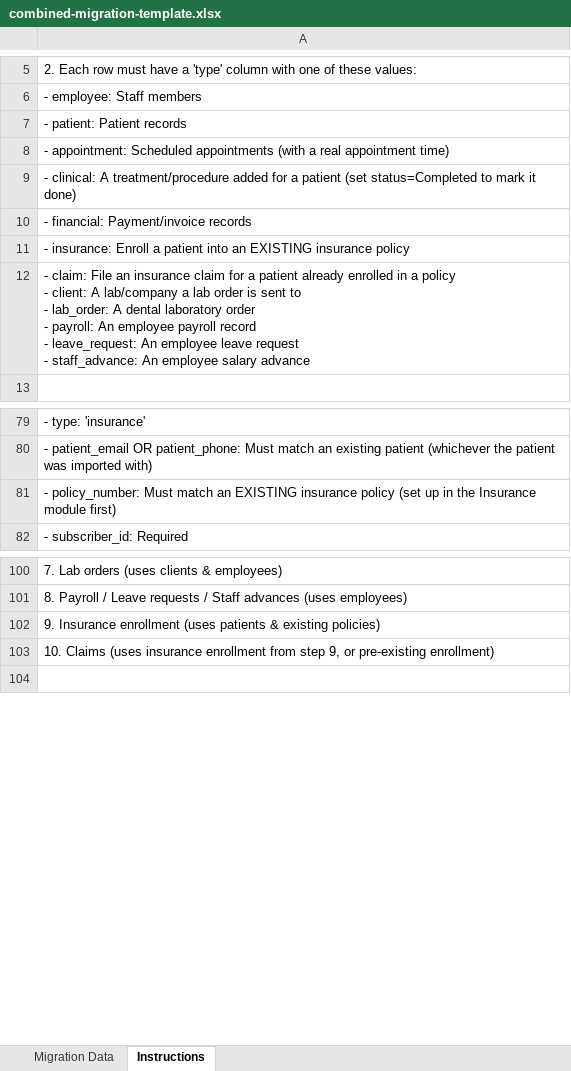
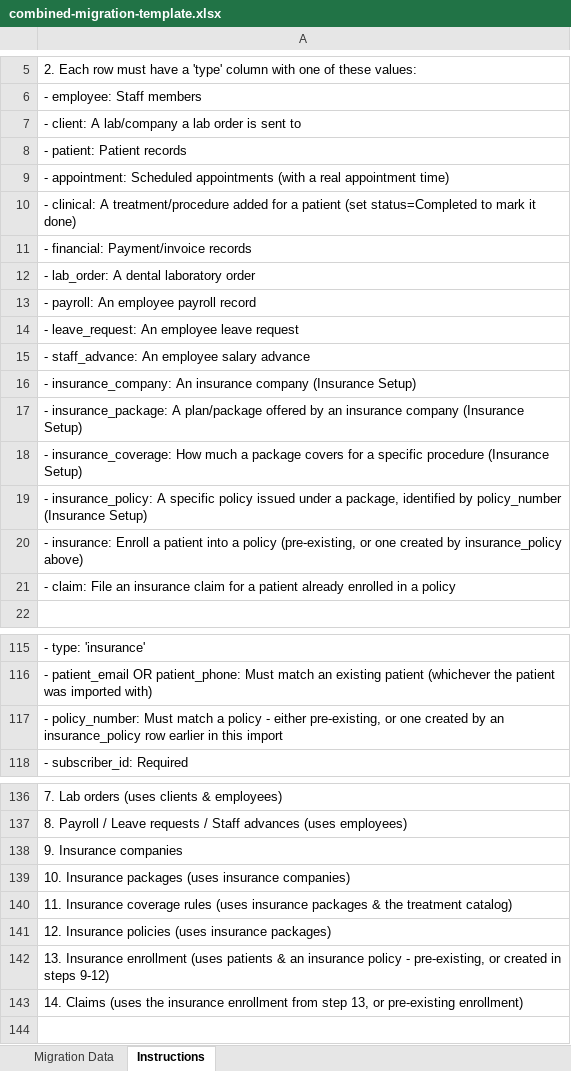
Before and after one commit to ssekimuli/dentichair-multitenant-backend, an Excel workbook: public/templates/combined-migration-template.xlsx, sheet Instructions, drawn as a sheet; only a part is shown, gaps mark what is left out; values as stored, in another font and other column widths than the file's, no borders; addresses are those after the commit; ↵ is a line break in a cell; the diff covers the shown part only; the diff names each change by its address in the sheet, - before the commit and + after, or states it on an @@ line.

```diff
--- a/public/templates/combined-migration-template.xlsx (sheet Instructions)
+++ b/public/templates/combined-migration-template.xlsx (sheet Instructions)
+row 7: - client: A lab/company a lab order is sent to
-A12: - insurance: Enroll a patient into an EXISTING insurance policy
+A12: - lab_order: A dental laboratory order
-A13: - claim: File an insurance claim for a patient already enrolled in a policy ↵ - client: A lab/company a lab order is sent to ↵ - lab_order: A dental laboratory order ↵ - payroll: An employee payroll record ↵ - leave_request: An employee leave request ↵ - staff_advance: An employee salary advance
+A13: - payroll: An employee payroll record
+row 14: - leave_request: An employee leave request
+row 15: - staff_advance: An employee salary advance
+row 16: - insurance_company: An insurance company (Insurance Setup)
+row 17: - insurance_package: A plan/package offered by an insurance company (Insurance Setup)
+row 18: - insurance_coverage: How much a package covers for a specific procedure (Insurance Setup)
+row 19: - insurance_policy: A specific policy issued under a package, identified by policy_number (Insurance Setup)
+row 20: - insurance: Enroll a patient into a policy (pre-existing, or one created by insurance_policy above)
+row 21: - claim: File an insurance claim for a patient already enrolled in a policy
-A117: …Must match an EXISTING insurance policy (set up in the Insurance module first)
+A117: …Must match a policy - either pre-existing, or one created by an insurance_policy row earlier in this import
-A138: 9. Insurance enrollment (uses patients & existing policies)
+A138: 9. Insurance companies
-A139: 10. Claims (uses insurance enrollment from step 9, or pre-existing enrollment)
+A139: 10. Insurance packages (uses insurance companies)
+row 140: 11. Insurance coverage rules (uses insurance packages & the treatment catalog)
+row 141: 12. Insurance policies (uses insurance packages)
+row 142: 13. Insurance enrollment (uses patients & an insurance policy - pre-existing, or created in steps 9-12)
+row 143: 14. Claims (uses the insurance enrollment from step 13, or pre-existing enrollment)
```
Also changed, not shown: 33 added rows, 1 removed row and 5 edited cells elsewhere in this sheet, sheet Migration Data, 1 other file.
